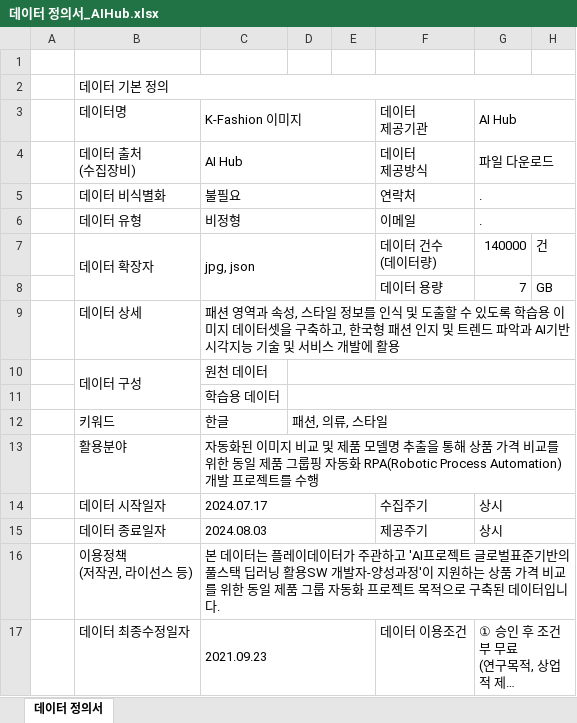
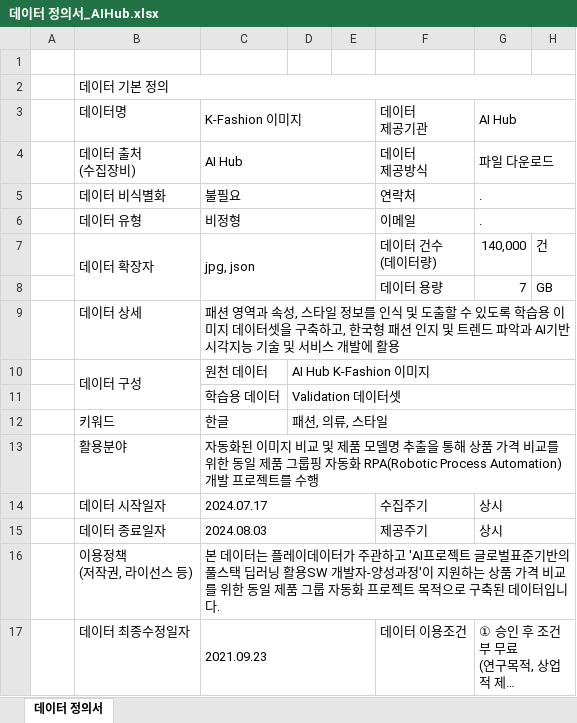
Before and after one commit to Playdata-G-DA35/DA35-final-team2-Item_Classification_RPA, an Excel workbook: documents/데이터 정의서_AIHub.xlsx, sheet 데이터 정의서, drawn as a sheet; long unchanged cells end in …; values as stored, in another font and other column widths than the file's, no cell formats; charts and pictures not drawn; the diff names each change by its address in the sheet, - before the commit and + after, or states it on an @@ line.

Commit message:
data document

```diff
--- a/documents/데이터 정의서_AIHub.xlsx (sheet 데이터 정의서)
+++ b/documents/데이터 정의서_AIHub.xlsx (sheet 데이터 정의서)
-G7 (AI Hub): 140000
+G7 (AI Hub): 140,000
-D10: (empty)
+D10: AI Hub K-Fashion 이미지
-D11: (empty)
+D11: Validation 데이터셋
```
Also changed, not shown: cell formats, charts or pictures, documents/데이터 정의서_무신사.xlsx.
